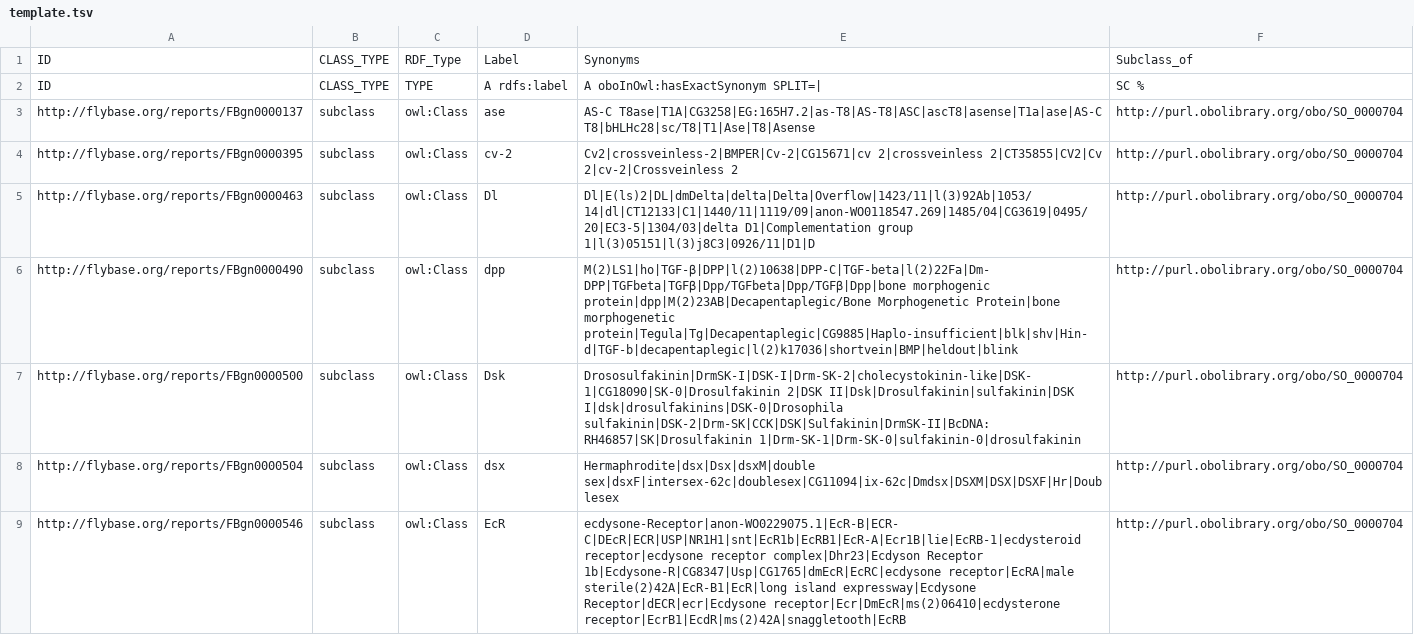
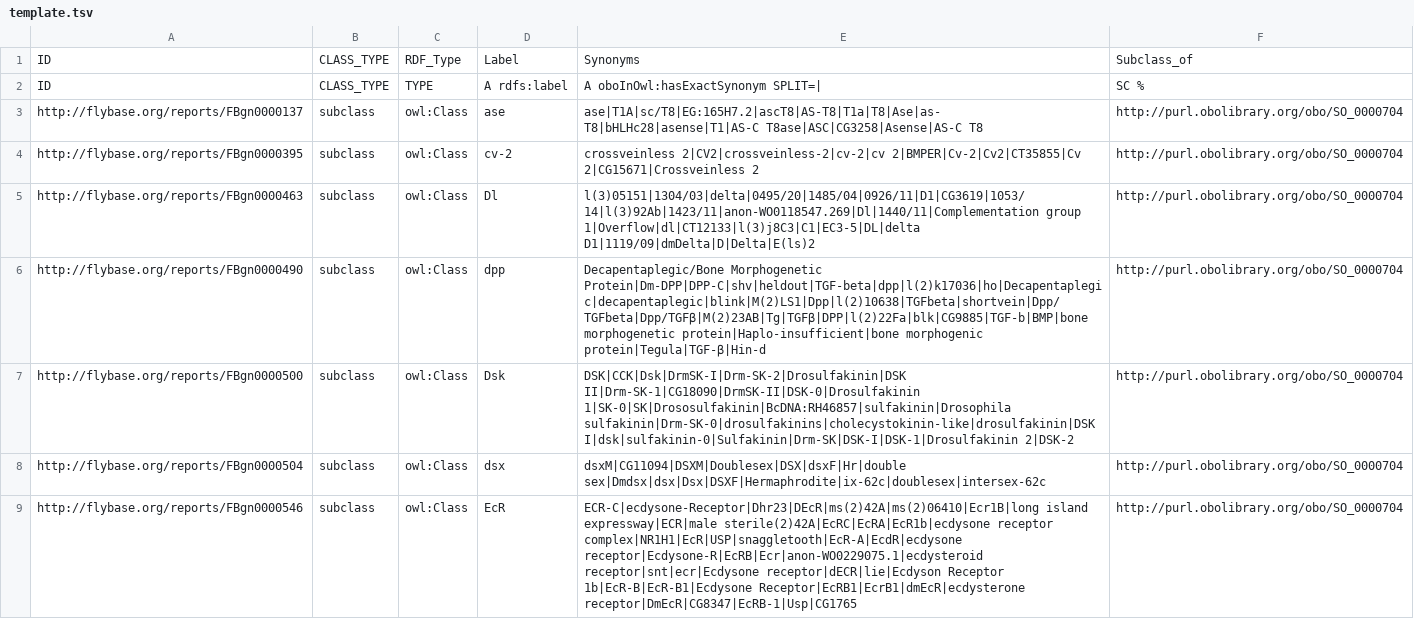
Before and after one commit to FlyBase/drosophila-anatomy-developmental-ontology, a TSV file: src/patterns/robot_template_projects/FlyBase_import/template.tsv, drawn as a sheet; only a part is shown; the diff covers the shown part only.

```diff
--- a/src/patterns/robot_template_projects/FlyBase_import/template.tsv
+++ b/src/patterns/robot_template_projects/FlyBase_import/template.tsv
@@ -2,8 +2,8 @@ ID	CLASS_TYPE	RDF_Type	Label	Synonyms	Subclass_of
 ID	CLASS_TYPE	TYPE	A rdfs:label	A oboInOwl:hasExactSynonym SPLIT=|	SC %
-http://flybase.org/reports/FBgn0000137	subclass	owl:Class	ase	AS-C T8ase|T1A|CG3258|EG:165H7.2|as-T8|AS-T8|ASC|ascT8|asense|T1a|ase|AS-C T8|bHLHc28|sc/T8|T1|Ase|T8|Asense	http://purl.obolibrary.org/obo/SO_0000704
-http://flybase.org/reports/FBgn0000395	subclass	owl:Class	cv-2	Cv2|crossveinless-2|BMPER|Cv-2|CG15671|cv 2|crossveinless 2|CT35855|CV2|Cv 2|cv-2|Crossveinless 2	http://purl.obolibrary.org/obo/SO_0000704
-http://flybase.org/reports/FBgn0000463	subclass	owl:Class	Dl	Dl|E(ls)2|DL|dmDelta|delta|Delta|Overflow|1423/11|l(3)92Ab|1053/14|dl|CT12133|C1|1440/11|1119/09|anon-WO0118547.269|1485/04|CG3619|0495/20|EC3-5|1304/03|delta D1|Complementation group 1|l(3)05151|l(3)j8C3|0926/11|D1|D	http://purl.obolibrary.org/obo/SO_0000704
-http://flybase.org/reports/FBgn0000490	subclass	owl:Class	dpp	M(2)LS1|ho|TGF-β|DPP|l(2)10638|DPP-C|TGF-beta|l(2)22Fa|Dm-DPP|TGFbeta|TGFβ|Dpp/TGFbeta|Dpp/TGFβ|Dpp|bone morphogenic protein|dpp|M(2)23AB|Decapentaplegic/Bone Morphogenetic Protein|bone morphogenetic protein|Tegula|Tg|Decapentaplegic|CG9885|Haplo-insufficient|blk|shv|Hin-d|TGF-b|decapentaplegic|l(2)k17036|shortvein|BMP|heldout|blink	http://purl.obolibrary.org/obo/SO_0000704
-http://flybase.org/reports/FBgn0000500	subclass	owl:Class	Dsk	Drososulfakinin|DrmSK-I|DSK-I|Drm-SK-2|cholecystokinin-like|DSK-1|CG18090|SK-0|Drosulfakinin 2|DSK II|Dsk|Drosulfakinin|sulfakinin|DSK I|dsk|drosulfakinins|DSK-0|Drosophila sulfakinin|DSK-2|Drm-SK|CCK|DSK|Sulfakinin|DrmSK-II|BcDNA:RH46857|SK|Drosulfakinin 1|Drm-SK-1|Drm-SK-0|sulfakinin-0|drosulfakinin	http://purl.obolibrary.org/obo/SO_0000704
-http://flybase.org/reports/FBgn0000504	subclass	owl:Class	dsx	Hermaphrodite|dsx|Dsx|dsxM|double sex|dsxF|intersex-62c|doublesex|CG11094|ix-62c|Dmdsx|DSXM|DSX|DSXF|Hr|Doublesex	http://purl.obolibrary.org/obo/SO_0000704
-http://flybase.org/reports/FBgn0000546	subclass	owl:Class	EcR	ecdysone-Receptor|anon-WO0229075.1|EcR-B|ECR-C|DEcR|ECR|USP|NR1H1|snt|EcR1b|EcRB1|EcR-A|Ecr1B|lie|EcRB-1|ecdysteroid receptor|ecdysone receptor complex|Dhr23|Ecdyson Receptor 1b|Ecdysone-R|CG8347|Usp|CG1765|dmEcR|EcRC|ecdysone receptor|EcRA|male sterile(2)42A|EcR-B1|EcR|long island expressway|Ecdysone Receptor|dECR|ecr|Ecdysone receptor|Ecr|DmEcR|ms(2)06410|ecdysterone receptor|EcrB1|EcdR|ms(2)42A|snaggletooth|EcRB	http://purl.obolibrary.org/obo/SO_0000704
+http://flybase.org/reports/FBgn0000137	subclass	owl:Class	ase	ase|T1A|sc/T8|EG:165H7.2|ascT8|AS-T8|T1a|T8|Ase|as-T8|bHLHc28|asense|T1|AS-C T8ase|ASC|CG3258|Asense|AS-C T8	http://purl.obolibrary.org/obo/SO_0000704
+http://flybase.org/reports/FBgn0000395	subclass	owl:Class	cv-2	crossveinless 2|CV2|crossveinless-2|cv-2|cv 2|BMPER|Cv-2|Cv2|CT35855|Cv 2|CG15671|Crossveinless 2	http://purl.obolibrary.org/obo/SO_0000704
+http://flybase.org/reports/FBgn0000463	subclass	owl:Class	Dl	l(3)05151|1304/03|delta|0495/20|1485/04|0926/11|D1|CG3619|1053/14|l(3)92Ab|1423/11|anon-WO0118547.269|Dl|1440/11|Complementation group 1|Overflow|dl|CT12133|l(3)j8C3|C1|EC3-5|DL|delta D1|1119/09|dmDelta|D|Delta|E(ls)2	http://purl.obolibrary.org/obo/SO_0000704
+http://flybase.org/reports/FBgn0000490	subclass	owl:Class	dpp	Decapentaplegic/Bone Morphogenetic Protein|Dm-DPP|DPP-C|shv|heldout|TGF-beta|dpp|l(2)k17036|ho|Decapentaplegic|decapentaplegic|blink|M(2)LS1|Dpp|l(2)10638|TGFbeta|shortvein|Dpp/TGFbeta|Dpp/TGFβ|M(2)23AB|Tg|TGFβ|DPP|l(2)22Fa|blk|CG9885|TGF-b|BMP|bone morphogenetic protein|Haplo-insufficient|bone morphogenic protein|Tegula|TGF-β|Hin-d	http://purl.obolibrary.org/obo/SO_0000704
+http://flybase.org/reports/FBgn0000500	subclass	owl:Class	Dsk	DSK|CCK|Dsk|DrmSK-I|Drm-SK-2|Drosulfakinin|DSK II|Drm-SK-1|CG18090|DrmSK-II|DSK-0|Drosulfakinin 1|SK-0|SK|Drososulfakinin|BcDNA:RH46857|sulfakinin|Drosophila sulfakinin|Drm-SK-0|drosulfakinins|cholecystokinin-like|drosulfakinin|DSK I|dsk|sulfakinin-0|Sulfakinin|Drm-SK|DSK-I|DSK-1|Drosulfakinin 2|DSK-2	http://purl.obolibrary.org/obo/SO_0000704
+http://flybase.org/reports/FBgn0000504	subclass	owl:Class	dsx	dsxM|CG11094|DSXM|Doublesex|DSX|dsxF|Hr|double sex|Dmdsx|dsx|Dsx|DSXF|Hermaphrodite|ix-62c|doublesex|intersex-62c	http://purl.obolibrary.org/obo/SO_0000704
+http://flybase.org/reports/FBgn0000546	subclass	owl:Class	EcR	ECR-C|ecdysone-Receptor|Dhr23|DEcR|ms(2)42A|ms(2)06410|Ecr1B|long island expressway|ECR|male sterile(2)42A|EcRC|EcRA|EcR1b|ecdysone receptor complex|NR1H1|EcR|USP|snaggletooth|EcR-A|EcdR|ecdysone receptor|Ecdysone-R|EcRB|Ecr|anon-WO0229075.1|ecdysteroid receptor|snt|ecr|Ecdysone receptor|dECR|lie|Ecdyson Receptor 1b|EcR-B|EcR-B1|Ecdysone Receptor|EcRB1|EcrB1|dmEcR|ecdysterone receptor|DmEcR|CG8347|EcRB-1|Usp|CG1765	http://purl.obolibrary.org/obo/SO_0000704
```
Also changed, not shown: 3 added rows and 166 edited cells elsewhere in this file, 11 other files.
